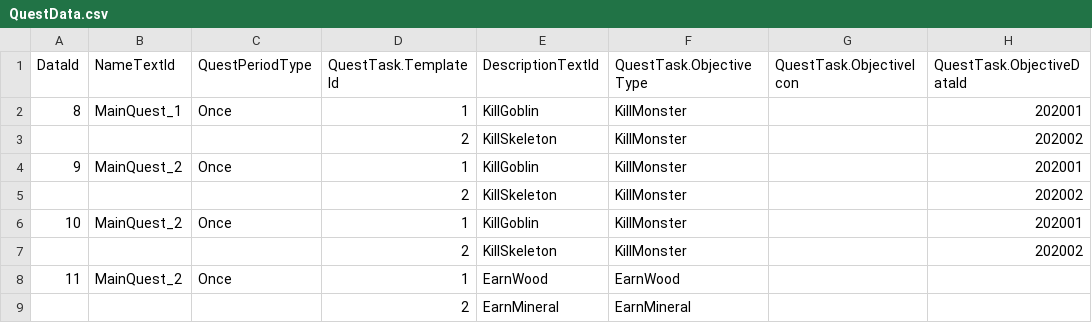
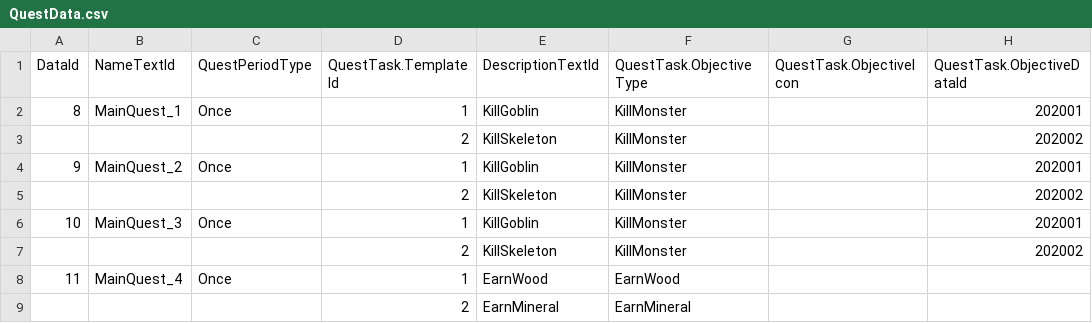
Before and after one commit to hooony1324/rpg2.5d_unity, a CSV file: rpg2.5d/Assets/@Resources/Data/ExcelData/QuestData.csv, drawn as a sheet; only a part is shown; the diff names each change by its address in the sheet, - before the commit and + after, or states it on an @@ line.

```diff
--- a/rpg2.5d/Assets/@Resources/Data/ExcelData/QuestData.csv
+++ b/rpg2.5d/Assets/@Resources/Data/ExcelData/QuestData.csv
-B6 (NameTextId): MainQuest_2
+B6 (NameTextId): MainQuest_3
-B8 (NameTextId): MainQuest_2
+B8 (NameTextId): MainQuest_4
```
Also changed, not shown: rpg2.5d/Assets/@Resources/Data/ExcelData/EffectData.csv, rpg2.5d/Assets/@Resources/Data/ExcelData/Item_ConsumableData.csv, 33 other files.
